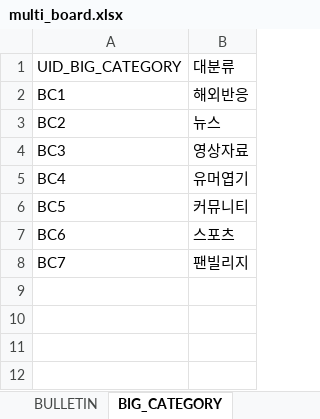
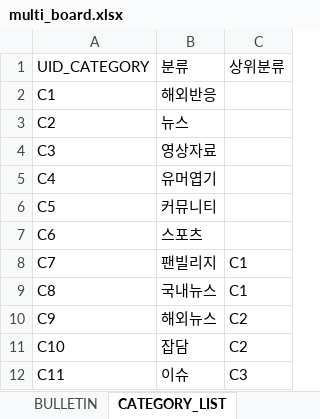
Before and after one commit to yongbeom76/test_ERDs, an Excel workbook: multi_board/multi_board.xlsx, sheet CATEGORY_LIST, drawn as a sheet; values as stored, in another font and other column widths than the file's, no borders; charts and pictures not drawn; removed rows and columns are numbered as before the commit, all else as after; the diff names each change by its address in the sheet, - before the commit and + after, or states it on an @@ line.

Commit message:
multi

```diff
--- a/multi_board/multi_board.xlsx (sheet CATEGORY_LIST)
+++ b/multi_board/multi_board.xlsx (sheet CATEGORY_LIST)
-sheet tab: BIG_CATEGORY
+sheet tab: CATEGORY_LIST
-column A (UID_BIG_CATEGORY), rows 2-8: BC1 | BC2 | BC3 | BC4 | BC5 | BC6 | BC7
+column A (UID_CATEGORY), rows 2-8: C1 | C2 | C3 | C4 | C5 | C6 | C7
+column C (상위분류), row 8: C1
-B1: 대분류
+B1: 분류
+row 9: C8 | 국내뉴스 | C1
+row 10: C9 | 해외뉴스 | C2
+row 11: C10 | 잡담 | C2
+row 12: C11 | 이슈 | C3
```
Also changed, not shown: sheet BULLETIN, other sheet tabs, charts or pictures, 3 other files.
